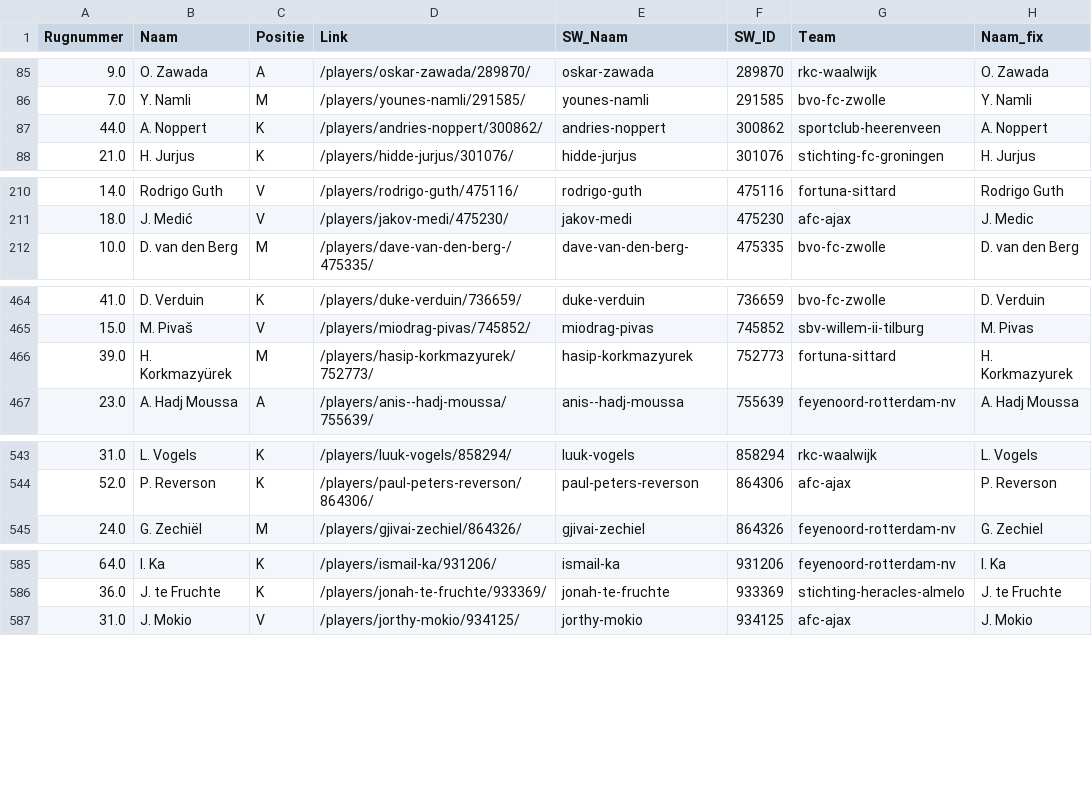
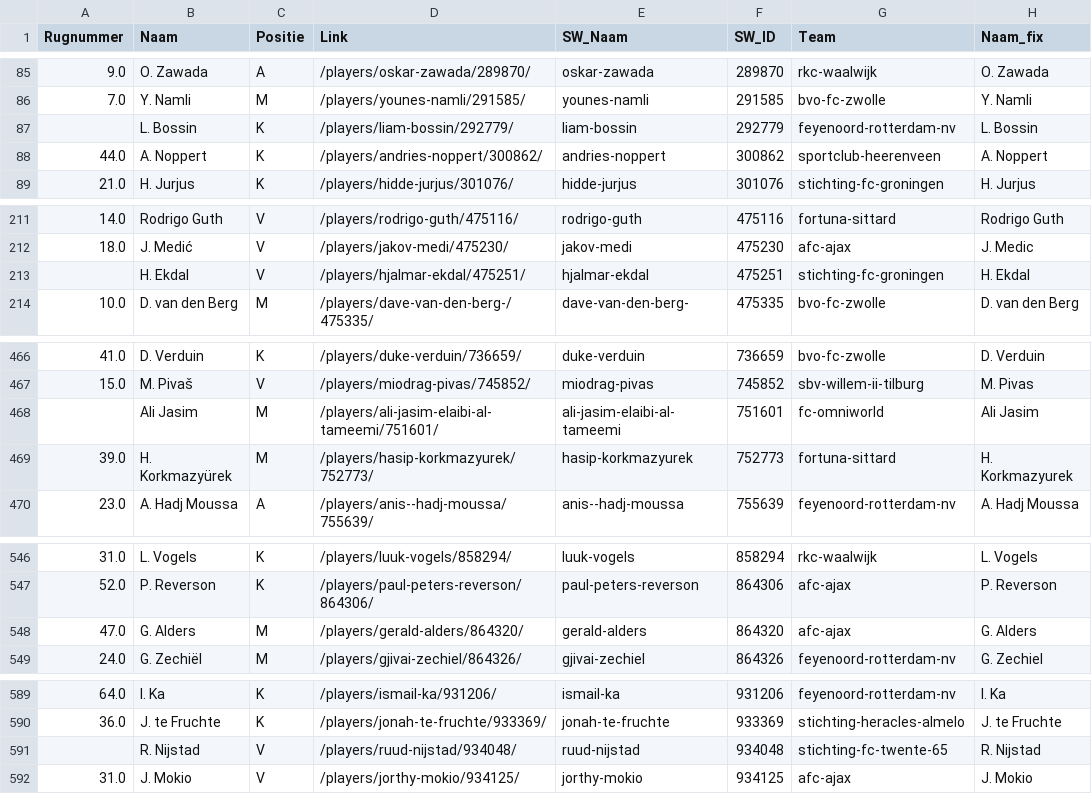
Before and after one commit to mfleuren/sport-scraping, a CSV file: scraper_soccerway/dash/data/dim_players.csv, drawn as a sheet; only a part is shown, gaps mark what is left out; the diff covers the shown part only; the diff names each change by its address in the sheet, - before the commit and + after, or states it on an @@ line.

```diff
--- a/scraper_soccerway/dash/data/dim_players.csv
+++ b/scraper_soccerway/dash/data/dim_players.csv
+row 87:  | L. Bossin | K | /players/liam-bossin/292779/ | liam-bossin | 292779 | feyenoord-rotterdam-nv | L. Bossin
+row 213:  | H. Ekdal | V | /players/hjalmar-ekdal/475251/ | hjalmar-ekdal | 475251 | stichting-fc-groningen | H. Ekdal
+row 468:  | Ali Jasim | M | /players/ali-jasim-elaibi-al-tameemi/751601/ | ali-jasim-elaibi-al-tameemi | 751601 | fc-omniworld | Ali Jasim
+row 548: 47.0 | G. Alders | M | /players/gerald-alders/864320/ | gerald-alders | 864320 | afc-ajax | G. Alders
+row 591:  | R. Nijstad | V | /players/ruud-nijstad/934048/ | ruud-nijstad | 934048 | stichting-fc-twente-65 | R. Nijstad
```
Also changed, not shown: 4 edited cells elsewhere in this file, scraper_soccerway/dash/data/substitutions.csv, 2 other files.
